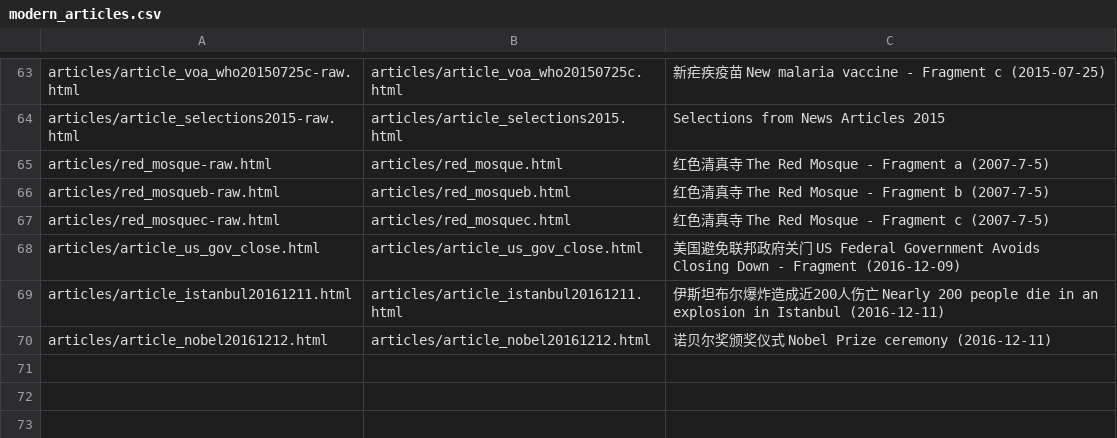
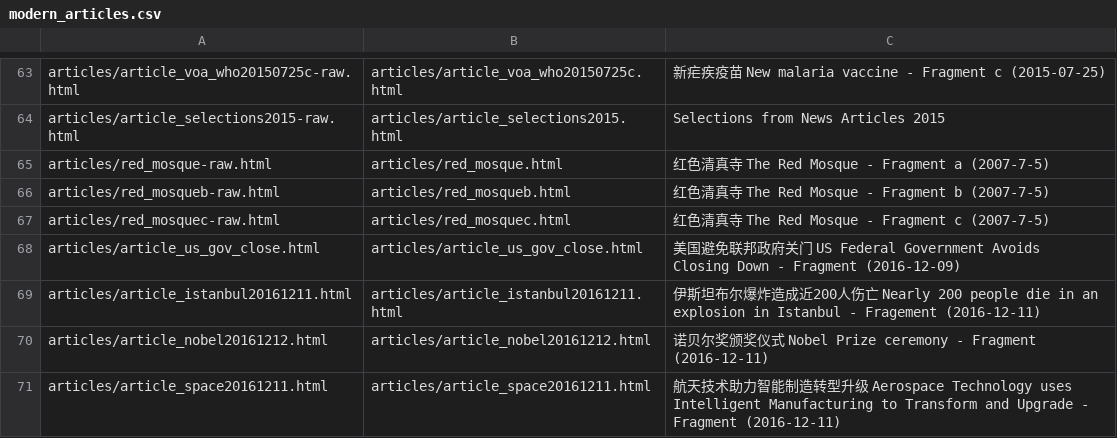
Before and after one commit to alexamies/chinesenotes.com, a CSV file: data/corpus/modern_articles.csv, drawn as a sheet; only a part is shown, gaps mark what is left out.

Commit message:
Article fragment

```diff
--- a/data/corpus/modern_articles.csv
+++ b/data/corpus/modern_articles.csv
@@ -68,3 +68,4 @@ articles/red_mosquec-raw.html	articles/red_mosquec.html	红色清真寺 The Red
 articles/article_us_gov_close.html	articles/article_us_gov_close.html	美国避免联邦政府关门 US Federal Government Avoids Closing Down - Fragment (2016-12-09)
-articles/article_istanbul20161211.html	articles/article_istanbul20161211.html	伊斯坦布尔爆炸造成近200人伤亡 Nearly 200 people die in an explosion in Istanbul (2016-12-11)
-articles/article_nobel20161212.html	articles/article_nobel20161212.html	诺贝尔奖颁奖仪式 Nobel Prize ceremony (2016-12-11)
+articles/article_istanbul20161211.html	articles/article_istanbul20161211.html	伊斯坦布尔爆炸造成近200人伤亡 Nearly 200 people die in an explosion in Istanbul - Fragement (2016-12-11)
+articles/article_nobel20161212.html	articles/article_nobel20161212.html	诺贝尔奖颁奖仪式 Nobel Prize ceremony - Fragment (2016-12-11)
+articles/article_space20161211.html	articles/article_space20161211.html	航天技术助力智能制造转型升级 Aerospace Technology uses Intelligent Manufacturing to Transform and Upgrade - Fragment (2016-12-11)
```
Also changed, not shown: 2 other files.
